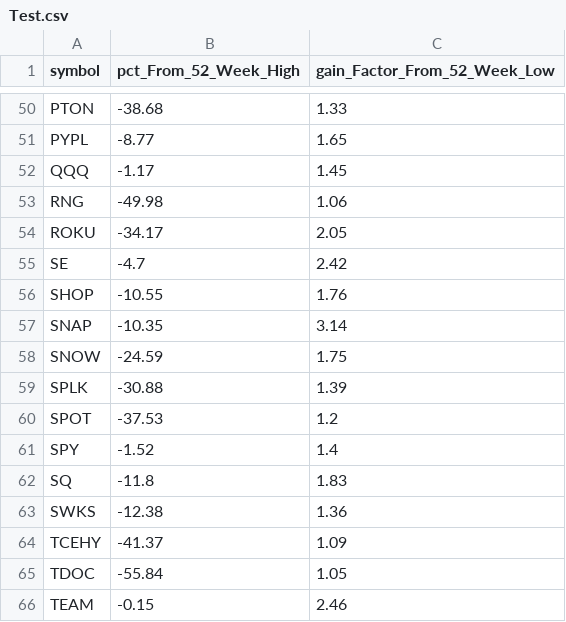
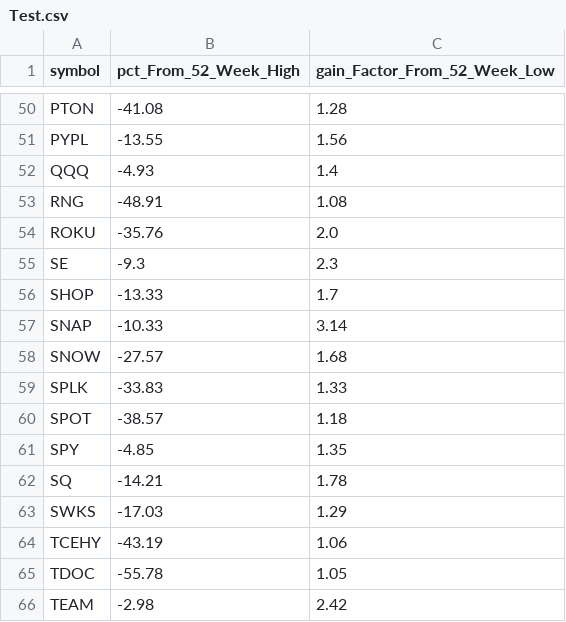
Before and after one commit to bheem-palepuin/csv, a CSV file: Test.csv, drawn as a sheet; only a part is shown, gaps mark what is left out; the diff covers the shown part only; the diff names each change by its address in the sheet, - before the commit and + after, or states it on an @@ line.

Commit message:
Data Updated - 2021-09-20 18:10:40

```diff
--- a/Test.csv
+++ b/Test.csv
-B50 (pct_From_52_Week_High): -38.68
+B50 (pct_From_52_Week_High): -41.08
-C50 (gain_Factor_From_52_Week_Low): 1.33
+C50 (gain_Factor_From_52_Week_Low): 1.28
-B51 (pct_From_52_Week_High): -8.77
+B51 (pct_From_52_Week_High): -13.55
-C51 (gain_Factor_From_52_Week_Low): 1.65
+C51 (gain_Factor_From_52_Week_Low): 1.56
-B52 (pct_From_52_Week_High): -1.17
+B52 (pct_From_52_Week_High): -4.93
-C52 (gain_Factor_From_52_Week_Low): 1.45
+C52 (gain_Factor_From_52_Week_Low): 1.4
-B53 (pct_From_52_Week_High): -49.98
+B53 (pct_From_52_Week_High): -48.91
-C53 (gain_Factor_From_52_Week_Low): 1.06
+C53 (gain_Factor_From_52_Week_Low): 1.08
-B54 (pct_From_52_Week_High): -34.17
+B54 (pct_From_52_Week_High): -35.76
-C54 (gain_Factor_From_52_Week_Low): 2.05
+C54 (gain_Factor_From_52_Week_Low): 2.0
-B55 (pct_From_52_Week_High): -4.7
+B55 (pct_From_52_Week_High): -9.3
-C55 (gain_Factor_From_52_Week_Low): 2.42
+C55 (gain_Factor_From_52_Week_Low): 2.3
-B56 (pct_From_52_Week_High): -10.55
+B56 (pct_From_52_Week_High): -13.33
-C56 (gain_Factor_From_52_Week_Low): 1.76
+C56 (gain_Factor_From_52_Week_Low): 1.7
-B57 (pct_From_52_Week_High): -10.35
+B57 (pct_From_52_Week_High): -10.33
-B58 (pct_From_52_Week_High): -24.59
+B58 (pct_From_52_Week_High): -27.57
-C58 (gain_Factor_From_52_Week_Low): 1.75
+C58 (gain_Factor_From_52_Week_Low): 1.68
-B59 (pct_From_52_Week_High): -30.88
+B59 (pct_From_52_Week_High): -33.83
-C59 (gain_Factor_From_52_Week_Low): 1.39
+C59 (gain_Factor_From_52_Week_Low): 1.33
-B60 (pct_From_52_Week_High): -37.53
+B60 (pct_From_52_Week_High): -38.57
-C60 (gain_Factor_From_52_Week_Low): 1.2
+C60 (gain_Factor_From_52_Week_Low): 1.18
-B61 (pct_From_52_Week_High): -1.52
+B61 (pct_From_52_Week_High): -4.85
-C61 (gain_Factor_From_52_Week_Low): 1.4
+C61 (gain_Factor_From_52_Week_Low): 1.35
-B62 (pct_From_52_Week_High): -11.8
+B62 (pct_From_52_Week_High): -14.21
-C62 (gain_Factor_From_52_Week_Low): 1.83
+C62 (gain_Factor_From_52_Week_Low): 1.78
-B63 (pct_From_52_Week_High): -12.38
+B63 (pct_From_52_Week_High): -17.03
-C63 (gain_Factor_From_52_Week_Low): 1.36
+C63 (gain_Factor_From_52_Week_Low): 1.29
-B64 (pct_From_52_Week_High): -41.37
+B64 (pct_From_52_Week_High): -43.19
-C64 (gain_Factor_From_52_Week_Low): 1.09
+C64 (gain_Factor_From_52_Week_Low): 1.06
-B65 (pct_From_52_Week_High): -55.84
+B65 (pct_From_52_Week_High): -55.78
-B66 (pct_From_52_Week_High): -0.15
+B66 (pct_From_52_Week_High): -2.98
-C66 (gain_Factor_From_52_Week_Low): 2.46
+C66 (gain_Factor_From_52_Week_Low): 2.42
```
Also changed, not shown: 122 edited cells elsewhere in this file, Test2.csv.
